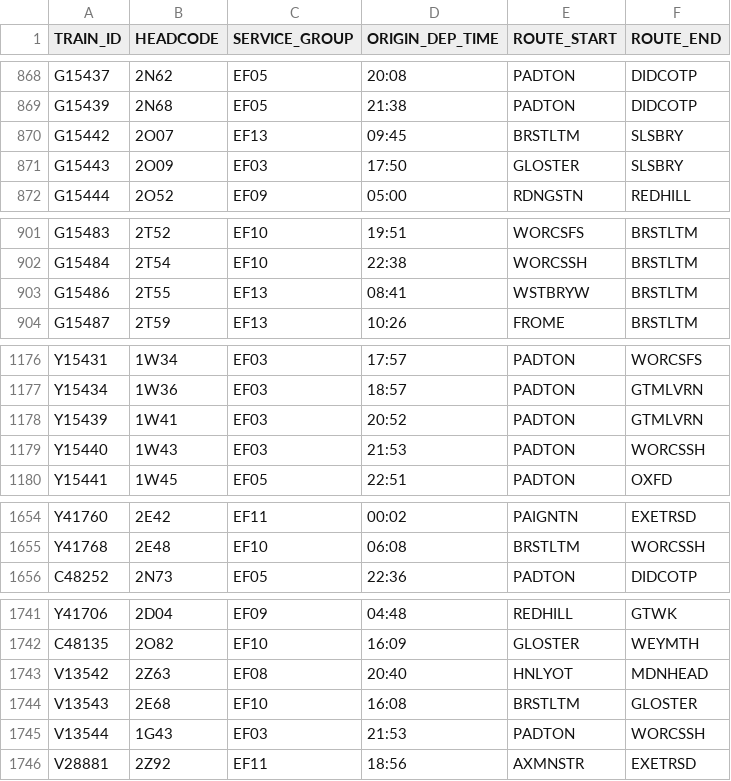
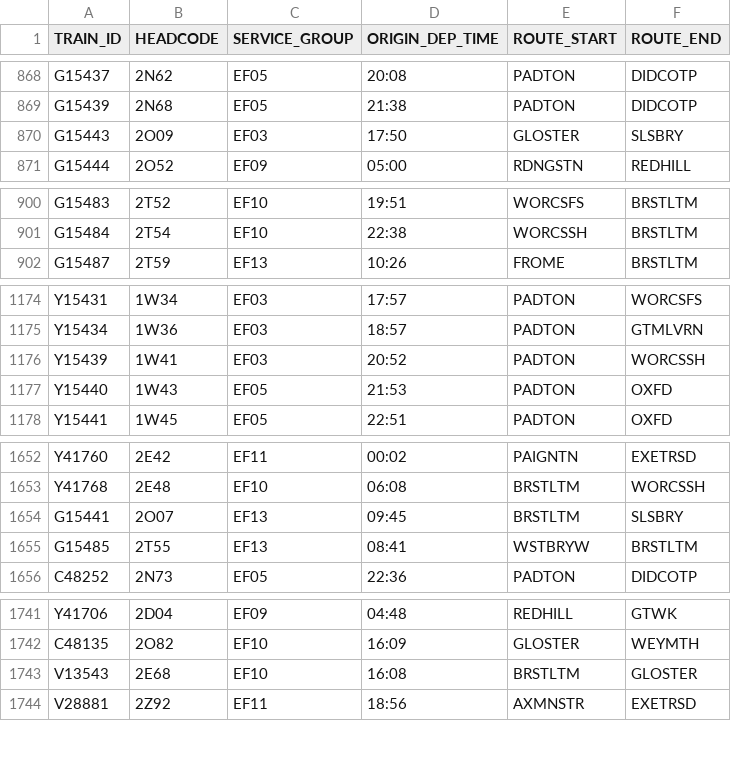
Before and after one commit to tomsmith199202-cloud/gwr_cron_job, a CSV file: gwr_timetable_today.csv, drawn as a sheet; only a part is shown, gaps mark what is left out; the diff covers the shown part only.

```diff
--- a/gwr_timetable_today.csv
+++ b/gwr_timetable_today.csv
@@ -869,3 +869,2 @@ G15437,2N62,EF05,20:08,PADTON,DIDCOTP
 G15439,2N68,EF05,21:38,PADTON,DIDCOTP
-G15442,2O07,EF13,09:45,BRSTLTM,SLSBRY
 G15443,2O09,EF03,17:50,GLOSTER,SLSBRY
@@ -902,3 +901,2 @@ G15483,2T52,EF10,19:51,WORCSFS,BRSTLTM
 G15484,2T54,EF10,22:38,WORCSSH,BRSTLTM
-G15486,2T55,EF13,08:41,WSTBRYW,BRSTLTM
 G15487,2T59,EF13,10:26,FROME,BRSTLTM
@@ -1177,4 +1175,4 @@ Y15431,1W34,EF03,17:57,PADTON,WORCSFS
 Y15434,1W36,EF03,18:57,PADTON,GTMLVRN
-Y15439,1W41,EF03,20:52,PADTON,GTMLVRN
-Y15440,1W43,EF03,21:53,PADTON,WORCSSH
+Y15439,1W41,EF03,20:52,PADTON,WORCSSH
+Y15440,1W43,EF05,21:53,PADTON,OXFD
 Y15441,1W45,EF05,22:51,PADTON,OXFD
@@ -1655,2 +1653,4 @@ Y41760,2E42,EF11,00:02,PAIGNTN,EXETRSD
 Y41768,2E48,EF10,06:08,BRSTLTM,WORCSSH
+G15441,2O07,EF13,09:45,BRSTLTM,SLSBRY
+G15485,2T55,EF13,08:41,WSTBRYW,BRSTLTM
 C48252,2N73,EF05,22:36,PADTON,DIDCOTP
@@ -1742,5 +1742,3 @@ Y41706,2D04,EF09,04:48,REDHILL,GTWK
 C48135,2O82,EF10,16:09,GLOSTER,WEYMTH
-V13542,2Z63,EF08,20:40,HNLYOT,MDNHEAD
 V13543,2E68,EF10,16:08,BRSTLTM,GLOSTER
-V13544,1G43,EF03,21:53,PADTON,WORCSSH
 V28881,2Z92,EF11,18:56,AXMNSTR,EXETRSD
```
Also changed, not shown: 2 edited cells elsewhere in this file, 1 other file.
